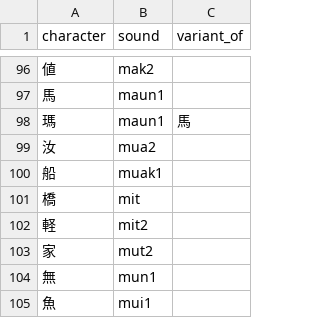
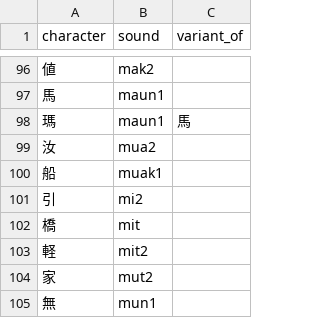
Before and after one commit to jurliyuuri/spoonfed_pekzep, a TSV file: raw/字音.tsv, drawn as a sheet; only a part is shown, gaps mark what is left out; the shorter side is filled out with more unchanged rows; the diff names each change by its address in the sheet, - before the commit and + after, or states it on an @@ line.

Commit message:
Add 引 mi2

```diff
--- a/raw/字音.tsv
+++ b/raw/字音.tsv
+row 101: 引 | mi2
```
